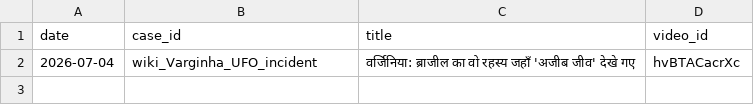
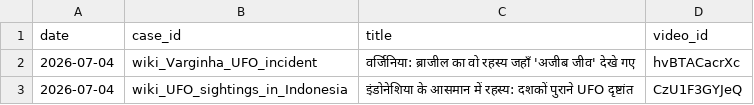
Before and after one commit to sainisourabh1-oss/ufo-channel, a CSV file: used/ledger.csv, drawn as a sheet.

Commit message:
log video CzU1F3GYJeQ

```diff
--- a/used/ledger.csv
+++ b/used/ledger.csv
@@ -2 +2,2 @@ date,case_id,title,video_id
 2026-07-04,wiki_Varginha_UFO_incident,वर्जिनिया: ब्राजील का वो रहस्य जहाँ 'अजीब जीव' देखे गए,hvBTACacrXc
+2026-07-04,wiki_UFO_sightings_in_Indonesia,इंडोनेशिया के आसमान में रहस्य: दशकों पुराने UFO दृष्टांत,CzU1F3GYJeQ
```
